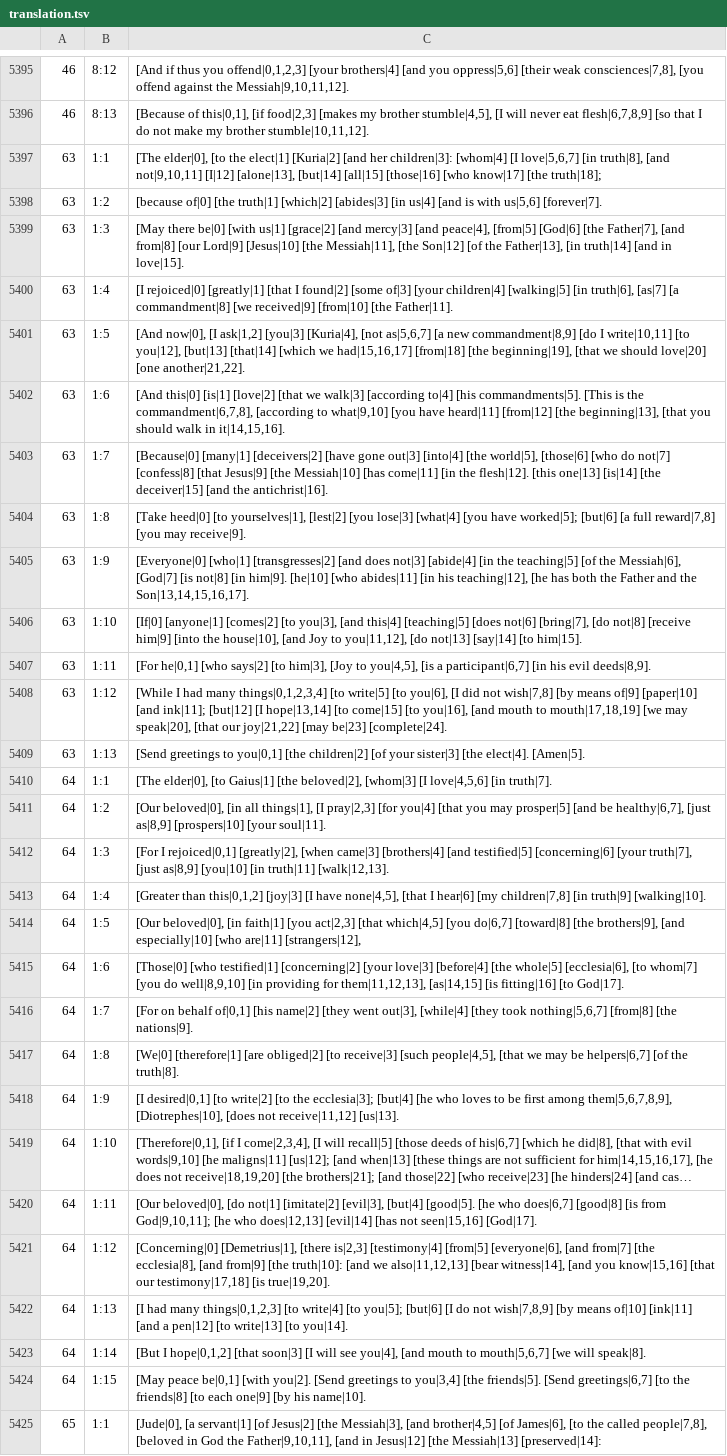
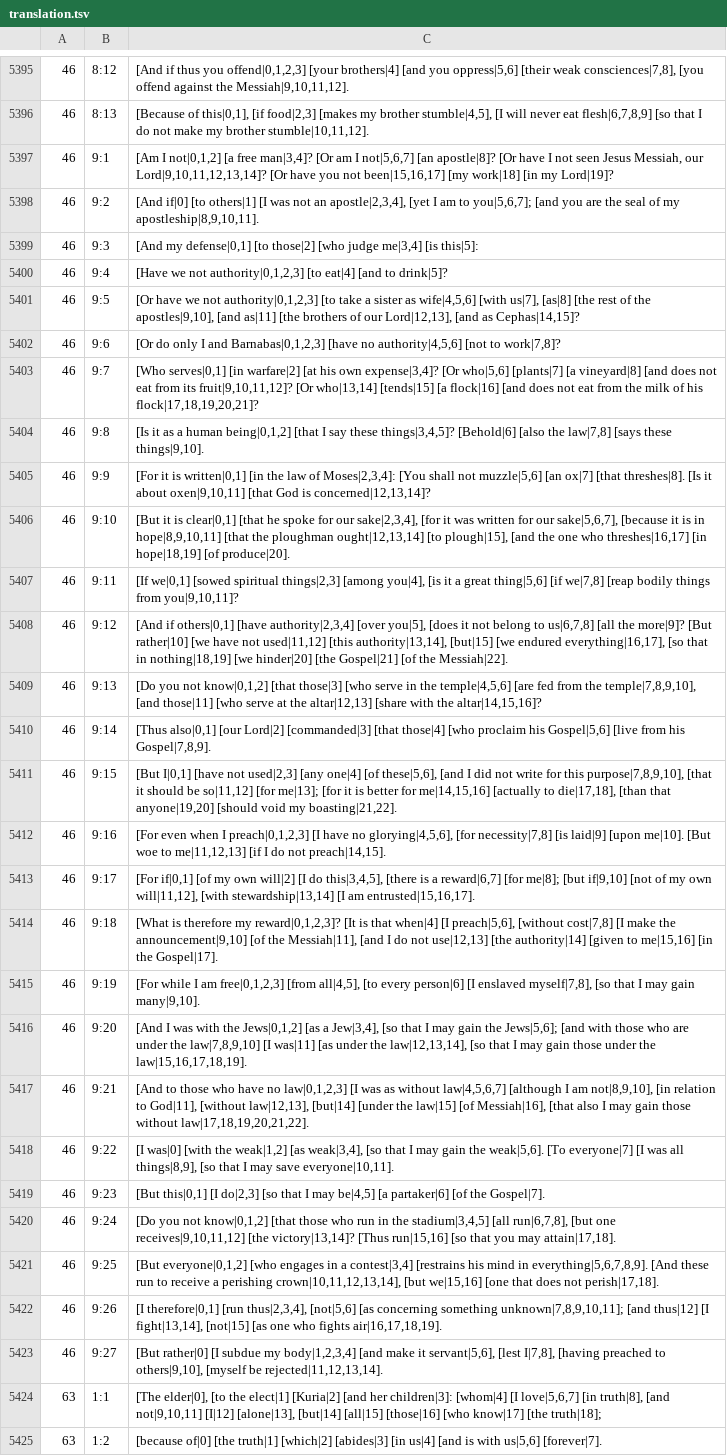
Before and after one commit to machshev/haqor-core, a TSV file: src_texts/Haqor-Peshitta/translation.tsv, drawn as a sheet; only a part is shown, gaps mark what is left out; the shorter side is filled out with more unchanged rows; long unchanged cells end in ….

Commit message:
Add source-linked Peshitta English for 1 Corinthians 9

```diff
--- a/src_texts/Haqor-Peshitta/translation.tsv
+++ b/src_texts/Haqor-Peshitta/translation.tsv
@@ -5396,2 +5396,29 @@
 46	8:13	[Because of this|0,1], [if food|2,3] [makes my brother stumble|4,5], [I will never eat flesh|6,7,8,9] [so that I do not make my brother stumble|10,11,12].
+46	9:1	[Am I not|0,1,2] [a free man|3,4]? [Or am I not|5,6,7] [an apostle|8]? [Or have I not seen Jesus Messiah, our Lord|9,10,11,12,13,14]? [Or have you not been|15,16,17] [my work|18] [in my Lord|19]?
+46	9:2	[And if|0] [to others|1] [I was not an apostle|2,3,4], [yet I am to you|5,6,7]; [and you are the seal of my apostleship|8,9,10,11].
+46	9:3	[And my defense|0,1] [to those|2] [who judge me|3,4] [is this|5]:
+46	9:4	[Have we not authority|0,1,2,3] [to eat|4] [and to drink|5]?
+46	9:5	[Or have we not authority|0,1,2,3] [to take a sister as wife|4,5,6] [with us|7], [as|8] [the rest of the apostles|9,10], [and as|11] [the brothers of our Lord|12,13], [and as Cephas|14,15]?
+46	9:6	[Or do only I and Barnabas|0,1,2,3] [have no authority|4,5,6] [not to work|7,8]?
+46	9:7	[Who serves|0,1] [in warfare|2] [at his own expense|3,4]? [Or who|5,6] [plants|7] [a vineyard|8] [and does not eat from its fruit|9,10,11,12]? [Or who|13,14] [tends|15] [a flock|16] [and does not eat from the milk of his flock|17,18,19,20,21]?
+46	9:8	[Is it as a human being|0,1,2] [that I say these things|3,4,5]? [Behold|6] [also the law|7,8] [says these things|9,10].
+46	9:9	[For it is written|0,1] [in the law of Moses|2,3,4]: [You shall not muzzle|5,6] [an ox|7] [that threshes|8]. [Is it about oxen|9,10,11] [that God is concerned|12,13,14]?
+46	9:10	[But it is clear|0,1] [that he spoke for our sake|2,3,4], [for it was written for our sake|5,6,7], [because it is in hope|8,9,10,11] [that the ploughman ought|12,13,14] [to plough|15], [and the one who threshes|16,17] [in hope|18,19] [of produce|20].
+46	9:11	[If we|0,1] [sowed spiritual things|2,3] [among you|4], [is it a great thing|5,6] [if we|7,8] [reap bodily things from you|9,10,11]?
+46	9:12	[And if others|0,1] [have authority|2,3,4] [over you|5], [does it not belong to us|6,7,8] [all the more|9]? [But rather|10] [we have not used|11,12] [this authority|13,14], [but|15] [we endured everything|16,17], [so that in nothing|18,19] [we hinder|20] [the Gospel|21] [of the Messiah|22].
+46	9:13	[Do you not know|0,1,2] [that those|3] [who serve in the temple|4,5,6] [are fed from the temple|7,8,9,10], [and those|11] [who serve at the altar|12,13] [share with the altar|14,15,16]?
+46	9:14	[Thus also|0,1] [our Lord|2] [commanded|3] [that those|4] [who proclaim his Gospel|5,6] [live from his Gospel|7,8,9].
+46	9:15	[But I|0,1] [have not used|2,3] [any one|4] [of these|5,6], [and I did not write for this purpose|7,8,9,10], [that it should be so|11,12] [for me|13]; [for it is better for me|14,15,16] [actually to die|17,18], [than that anyone|19,20] [should void my boasting|21,22].
+46	9:16	[For even when I preach|0,1,2,3] [I have no glorying|4,5,6], [for necessity|7,8] [is laid|9] [upon me|10]. [But woe to me|11,12,13] [if I do not preach|14,15].
+46	9:17	[For if|0,1] [of my own will|2] [I do this|3,4,5], [there is a reward|6,7] [for me|8]; [but if|9,10] [not of my own will|11,12], [with stewardship|13,14] [I am entrusted|15,16,17].
+46	9:18	[What is therefore my reward|0,1,2,3]? [It is that when|4] [I preach|5,6], [without cost|7,8] [I make the announcement|9,10] [of the Messiah|11], [and I do not use|12,13] [the authority|14] [given to me|15,16] [in the Gospel|17].
+46	9:19	[For while I am free|0,1,2,3] [from all|4,5], [to every person|6] [I enslaved myself|7,8], [so that I may gain many|9,10].
+46	9:20	[And I was with the Jews|0,1,2] [as a Jew|3,4], [so that I may gain the Jews|5,6]; [and with those who are under the law|7,8,9,10] [I was|11] [as under the law|12,13,14], [so that I may gain those under the law|15,16,17,18,19].
+46	9:21	[And to those who have no law|0,1,2,3] [I was as without law|4,5,6,7] [although I am not|8,9,10], [in relation to God|11], [without law|12,13], [but|14] [under the law|15] [of Messiah|16], [that also I may gain those without law|17,18,19,20,21,22].
+46	9:22	[I was|0] [with the weak|1,2] [as weak|3,4], [so that I may gain the weak|5,6]. [To everyone|7] [I was all things|8,9], [so that I may save everyone|10,11].
+46	9:23	[But this|0,1] [I do|2,3] [so that I may be|4,5] [a partaker|6] [of the Gospel|7].
+46	9:24	[Do you not know|0,1,2] [that those who run in the stadium|3,4,5] [all run|6,7,8], [but one receives|9,10,11,12] [the victory|13,14]? [Thus run|15,16] [so that you may attain|17,18].
+46	9:25	[But everyone|0,1,2] [who engages in a contest|3,4] [restrains his mind in everything|5,6,7,8,9]. [And these run to receive a perishing crown|10,11,12,13,14], [but we|15,16] [one that does not perish|17,18].
+46	9:26	[I therefore|0,1] [run thus|2,3,4], [not|5,6] [as concerning something unknown|7,8,9,10,11]; [and thus|12] [I fight|13,14], [not|15] [as one who fights air|16,17,18,19].
+46	9:27	[But rather|0] [I subdue my body|1,2,3,4] [and make it servant|5,6], [lest I|7,8], [having preached to others|9,10], [myself be rejected|11,12,13,14].
 63	1:1	[The elder|0], [to the elect|1] [Kuria|2] [and her children|3]: [whom|4] [I love|5,6,7] [in truth|8], [and not|9,10,11] [I|12] [alone|13], [but|14] [all|15] [those|16] [who know|17] [the truth|18];
```
Also changed, not shown: 1 other file.
